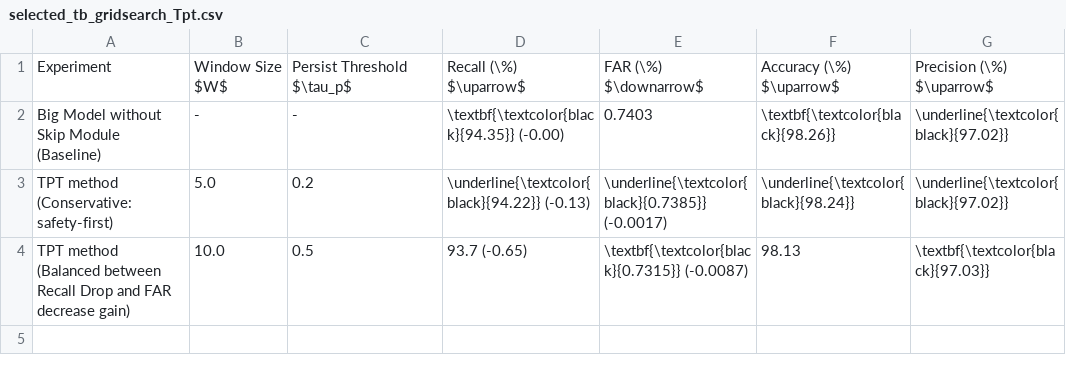
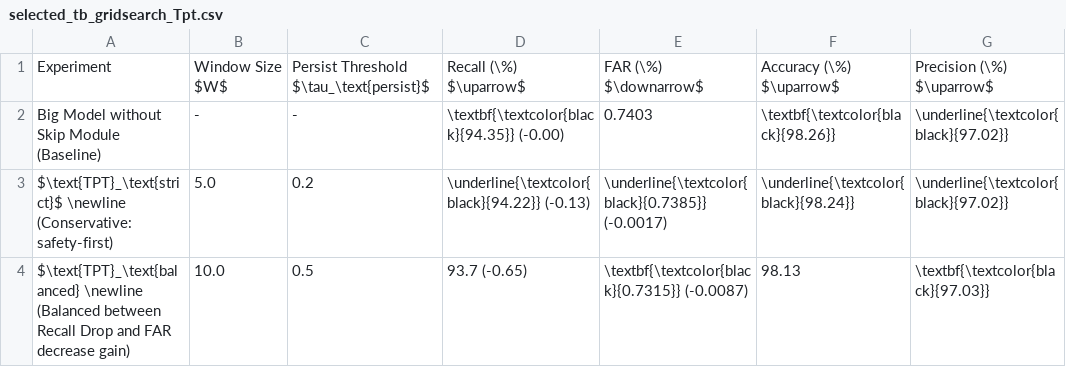
Before and after one commit to hahv/paper2_main, a CSV file: paper/4.table/out/selected_tb_gridsearch_Tpt.csv, drawn as a sheet; only a part is shown; the diff names each change by its address in the sheet, - before the commit and + after, or states it on an @@ line.

```diff
--- a/paper/4.table/out/selected_tb_gridsearch_Tpt.csv
+++ b/paper/4.table/out/selected_tb_gridsearch_Tpt.csv
-C1: Persist Threshold $\tau_p$
+C1: Persist Threshold $\tau_\text{persist}$
-A3: TPT method (Conservative: safety-first)
+A3: $\text{TPT}_\text{strict}$ \newline (Conservative: safety-first)
-A4: TPT method (Balanced between…
+A4: $\text{TPT}_\text{balanced} \newline (Balanced between…
```
Also changed, not shown: paper/4.table/out/tb_cmp_other_temp_with_eager.csv, paper/4.table/out/tb_perf_per_frame.csv, 5 other files.
